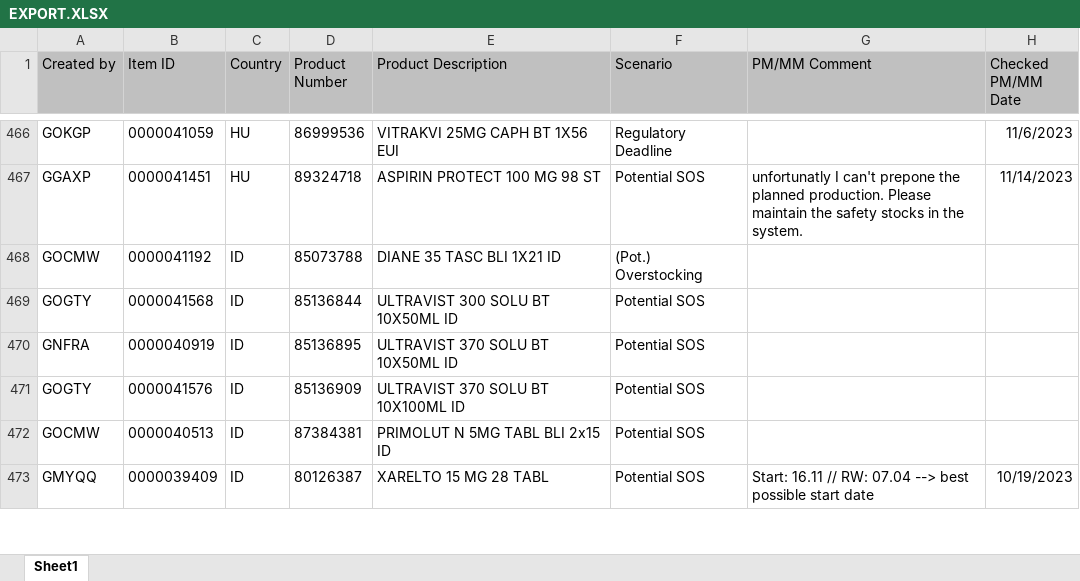
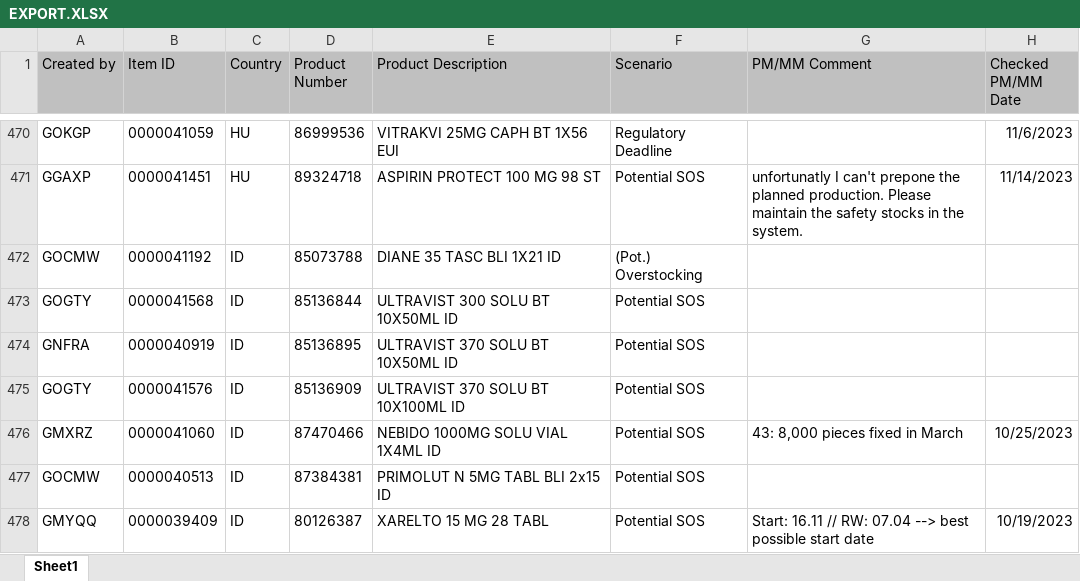
Before and after one commit to janphoenix/rct2, an Excel workbook: EXPORT.XLSX, sheet Sheet1, drawn as a sheet; only a part is shown, gaps mark what is left out; values as stored, in another font and other column widths than the file's, no borders; the diff covers the shown part only; the diff names each change by its address in the sheet, - before the commit and + after, or states it on an @@ line.

Commit message:
rct upload today - john r.

```diff
--- a/EXPORT.XLSX (sheet Sheet1)
+++ b/EXPORT.XLSX (sheet Sheet1)
+row 476: GMXRZ | 0000041060 | ID | 87470466 | NEBIDO 1000MG SOLU VIAL 1X4ML ID | Potential SOS | 43: 8,000 pieces fixed in March | 10/25/2023
```
Also changed, not shown: 10 added rows, 1 removed row and 6 edited cells elsewhere in this sheet.
